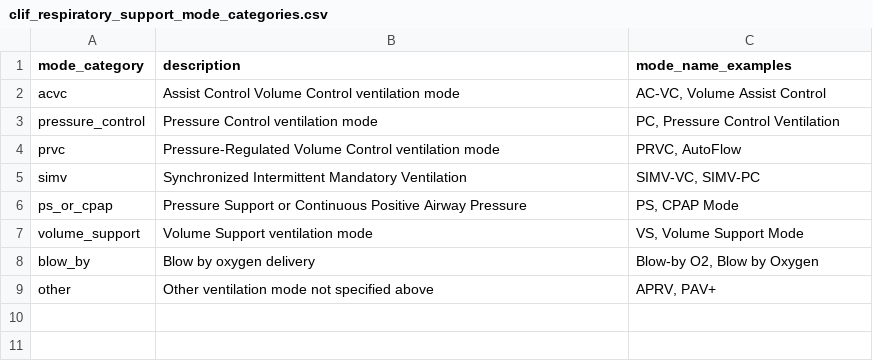
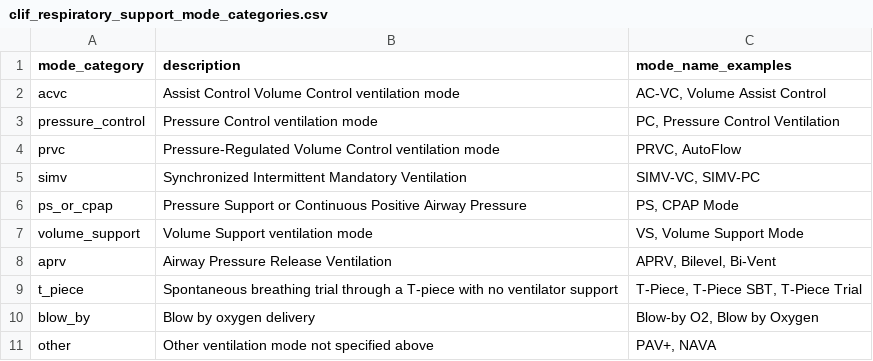
Before and after one commit to Common-Longitudinal-ICU-data-Format/CLIF, a CSV file: mCIDE/respiratory_support/clif_respiratory_support_mode_categories.csv, drawn as a sheet.

```diff
--- a/mCIDE/respiratory_support/clif_respiratory_support_mode_categories.csv
+++ b/mCIDE/respiratory_support/clif_respiratory_support_mode_categories.csv
@@ -7,3 +7,5 @@ ps_or_cpap,Pressure Support or Continuous Positive Airway Pressure,"PS, CPAP Mod
 volume_support,Volume Support ventilation mode,"VS, Volume Support Mode"
+aprv,Airway Pressure Release Ventilation,"APRV, Bilevel, Bi-Vent"
+t_piece,Spontaneous breathing trial through a T-piece with no ventilator support,"T-Piece, T-Piece SBT, T-Piece Trial"
 blow_by,Blow by oxygen delivery,"Blow-by O2, Blow by Oxygen"
-other,Other ventilation mode not specified above,"APRV, PAV+"
+other,Other ventilation mode not specified above,"PAV+, NAVA"
```
Also changed, not shown: mCIDE/respiratory_support/clif_respiratory_support_device_categories.csv.
